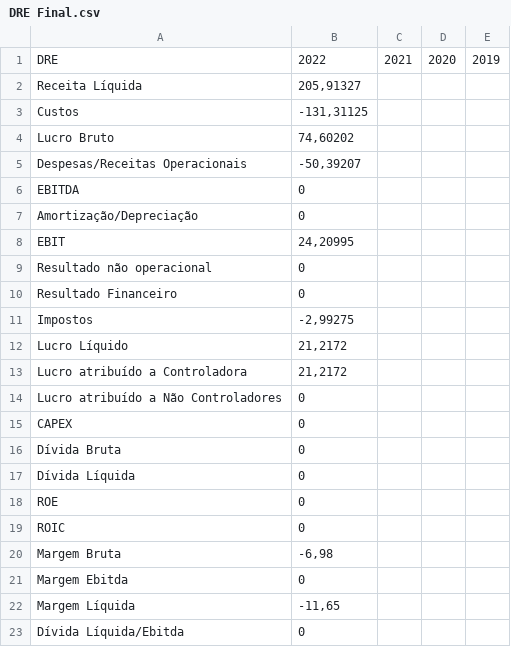
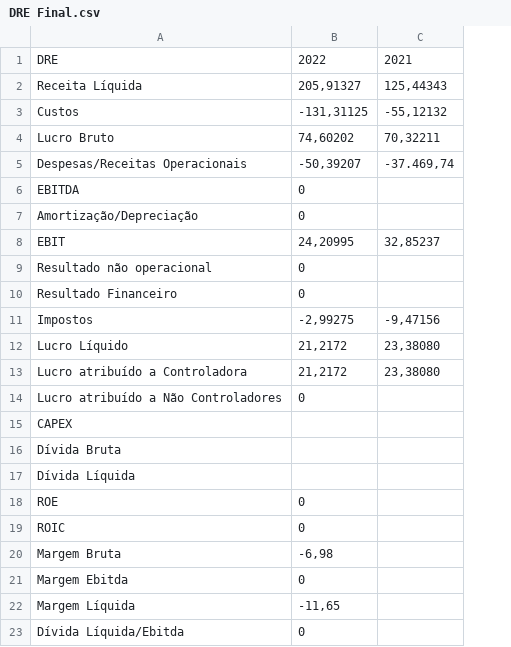
Before and after one commit to vctaragao/accounting-app, a CSV file: DRE Final.csv, drawn as a sheet; removed rows and columns are numbered as before the commit, all else as after; the diff names each change by its address in the sheet, - before the commit and + after, or states it on an @@ line.

```diff
--- a/DRE Final.csv
+++ b/DRE Final.csv
-column C, row 1: 2021
-column D, row 1: 2020
-column E, row 1: 2019
+column C, rows 1-13: 2021 | 125,44343 | -55,12132 | 70,32211 | -37.469,74 |  |  | 32,85237 |  |  | -9,47156 | 23,38080 | 23,38080
-B15:B17: 0
+B15:B17: (empty)
```
Also changed, not shown: BP Final.csv.
